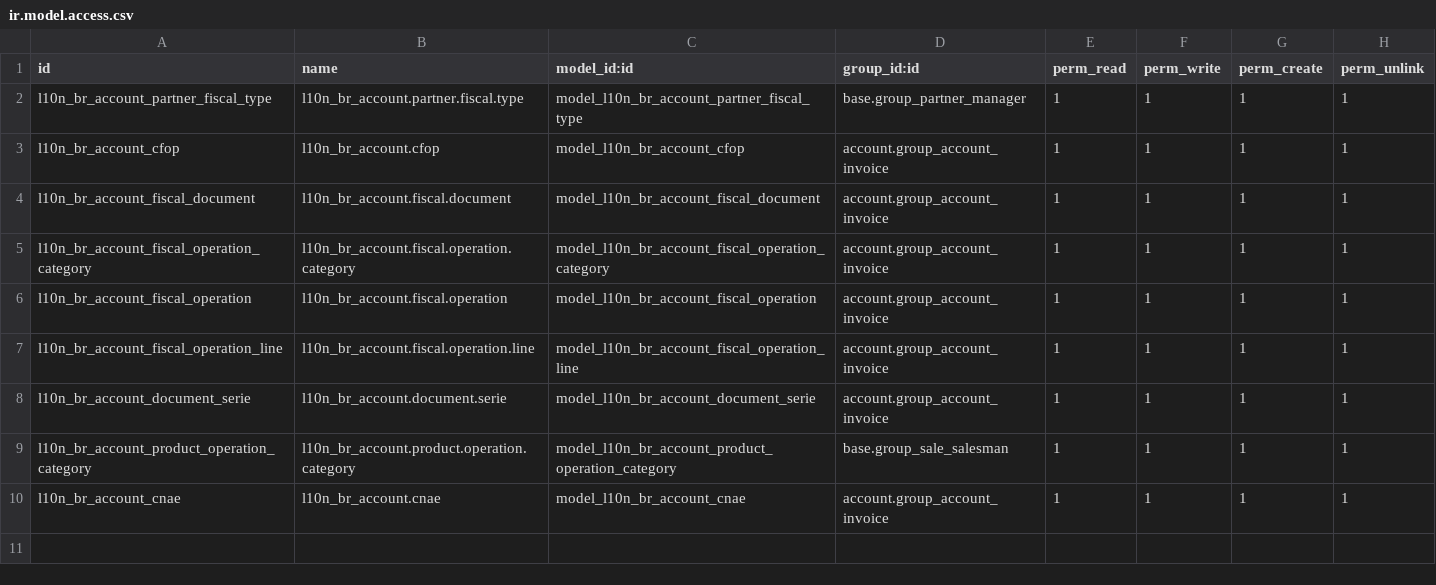
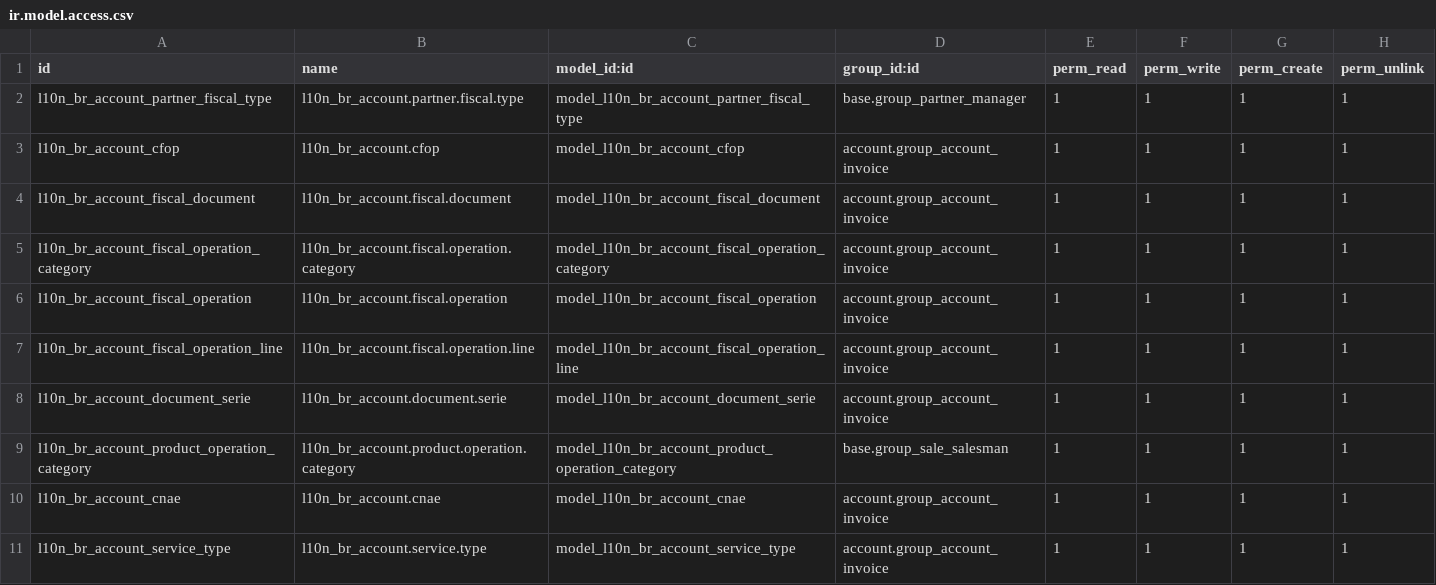
Before and after one commit to felipemotter/l10n-brazil, a CSV file: l10n_br_account/security/ir.model.access.csv, drawn as a sheet; the diff names each change by its address in the sheet, - before the commit and + after, or states it on an @@ line.

Commit message:
Criação de permissões de objetos no modulo de vendas, criação de dados de demostração no modulo l10n_br_account

```diff
--- a/l10n_br_account/security/ir.model.access.csv
+++ b/l10n_br_account/security/ir.model.access.csv
+row 11: l10n_br_account_service_type | l10n_br_account.service.type | model_l10n_br_account_service_type | account.group_account_invoice | 1 | 1 | 1 | 1
```
Also changed, not shown: 1 other file.
